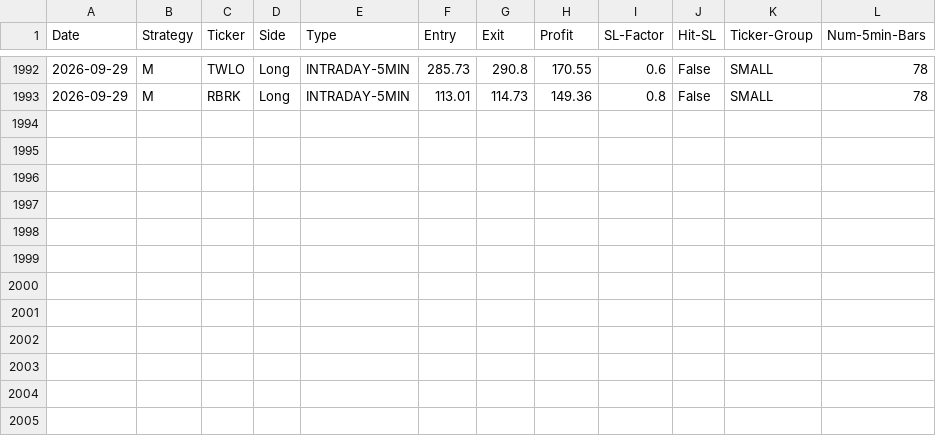
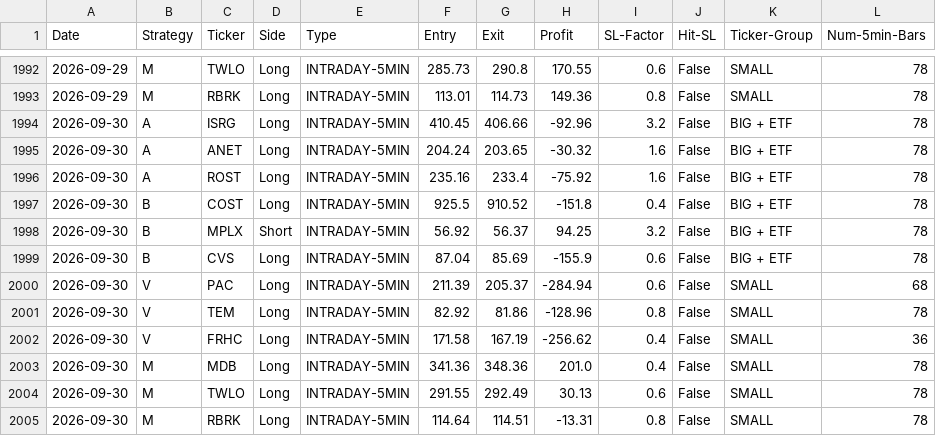
Before and after one commit to pollcerny-sudo/trading-agent-bot, a CSV file: final_backtest_results.csv, drawn as a sheet; only a part is shown, gaps mark what is left out; the diff names each change by its address in the sheet, - before the commit and + after, or states it on an @@ line.

```diff
--- a/final_backtest_results.csv
+++ b/final_backtest_results.csv
+row 1994: 2026-09-30 | A | ISRG | Long | INTRADAY-5MIN | 410.45 | 406.66 | -92.96 | 3.2 | False | BIG + ETF | 78
+row 1995: 2026-09-30 | A | ANET | Long | INTRADAY-5MIN | 204.24 | 203.65 | -30.32 | 1.6 | False | BIG + ETF | 78
+row 1996: 2026-09-30 | A | ROST | Long | INTRADAY-5MIN | 235.16 | 233.4 | -75.92 | 1.6 | False | BIG + ETF | 78
+row 1997: 2026-09-30 | B | COST | Long | INTRADAY-5MIN | 925.5 | 910.52 | -151.8 | 0.4 | False | BIG + ETF | 78
+row 1998: 2026-09-30 | B | MPLX | Short | INTRADAY-5MIN | 56.92 | 56.37 | 94.25 | 3.2 | False | BIG + ETF | 78
+row 1999: 2026-09-30 | B | CVS | Long | INTRADAY-5MIN | 87.04 | 85.69 | -155.9 | 0.6 | False | BIG + ETF | 78
+row 2000: 2026-09-30 | V | PAC | Long | INTRADAY-5MIN | 211.39 | 205.37 | -284.94 | 0.6 | False | SMALL | 68
+row 2001: 2026-09-30 | V | TEM | Long | INTRADAY-5MIN | 82.92 | 81.86 | -128.96 | 0.8 | False | SMALL | 78
+row 2002: 2026-09-30 | V | FRHC | Long | INTRADAY-5MIN | 171.58 | 167.19 | -256.62 | 0.4 | False | SMALL | 36
+row 2003: 2026-09-30 | M | MDB | Long | INTRADAY-5MIN | 341.36 | 348.36 | 201.0 | 0.4 | False | SMALL | 78
+row 2004: 2026-09-30 | M | TWLO | Long | INTRADAY-5MIN | 291.55 | 292.49 | 30.13 | 0.6 | False | SMALL | 78
+row 2005: 2026-09-30 | M | RBRK | Long | INTRADAY-5MIN | 114.64 | 114.51 | -13.31 | 0.8 | False | SMALL | 78
```
Also changed, not shown: 2 other files.
